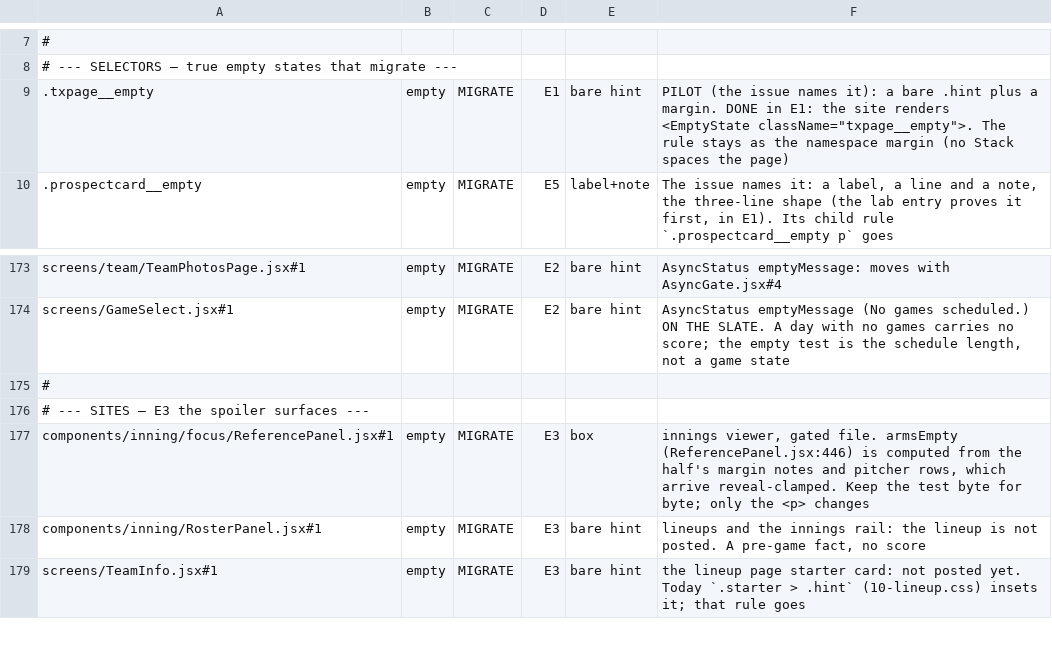
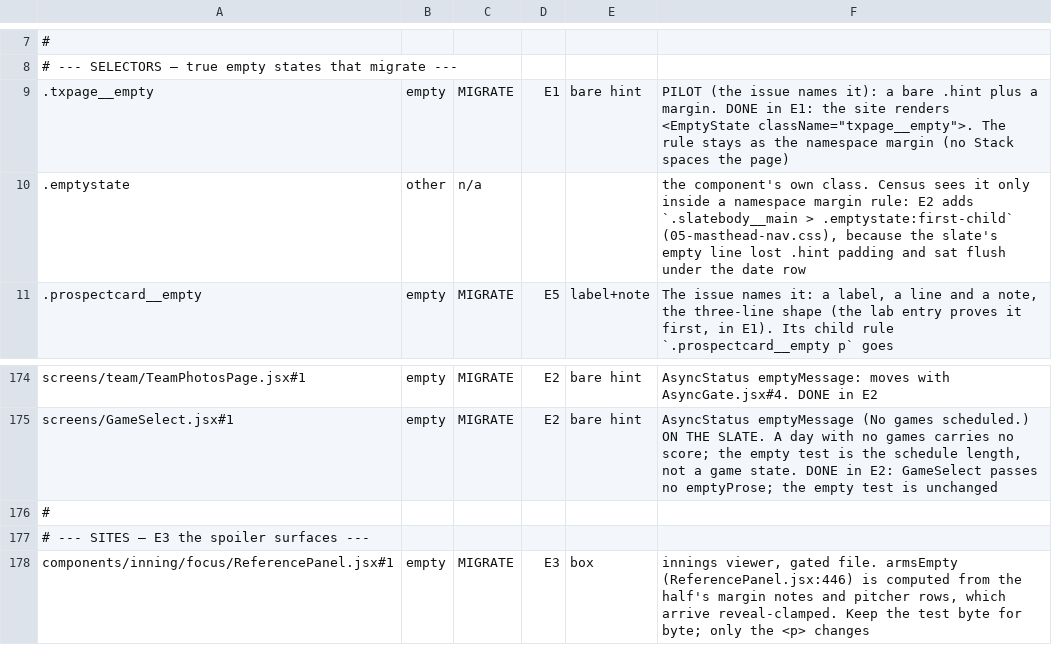
Before and after one commit to gzilavyss2025/bbsbh, a TSV file: .scratch/design-system/empty-state-collapse/overrides.tsv, drawn as a sheet; only a part is shown, gaps mark what is left out; the shorter side is filled out with more unchanged rows; addresses are those after the commit; the diff covers the shown part only; the diff names each change by its address in the sheet, - before the commit and + after, or states it on an @@ line.

```diff
--- a/.scratch/design-system/empty-state-collapse/overrides.tsv
+++ b/.scratch/design-system/empty-state-collapse/overrides.tsv
+row 10: .emptystate | other | n/a |  |  | the component's own class. Census sees it only inside a namespace margin rule: E2 adds `.slatebody__main > .emptystate:first-child` (05-masthead-nav.css), because the slate's empty line lost .hint padding and sat flush under the date row
-F174: …moves with AsyncGate.jsx#4
+F174: …moves with AsyncGate.jsx#4. DONE in E2
-F175: …a game state
+F175: …a game state. DONE in E2: GameSelect passes no emptyProse; the empty test is unchanged
```
Also changed, not shown: 1 added row, 1 removed row and 27 edited cells elsewhere in this file, 26 other files.
